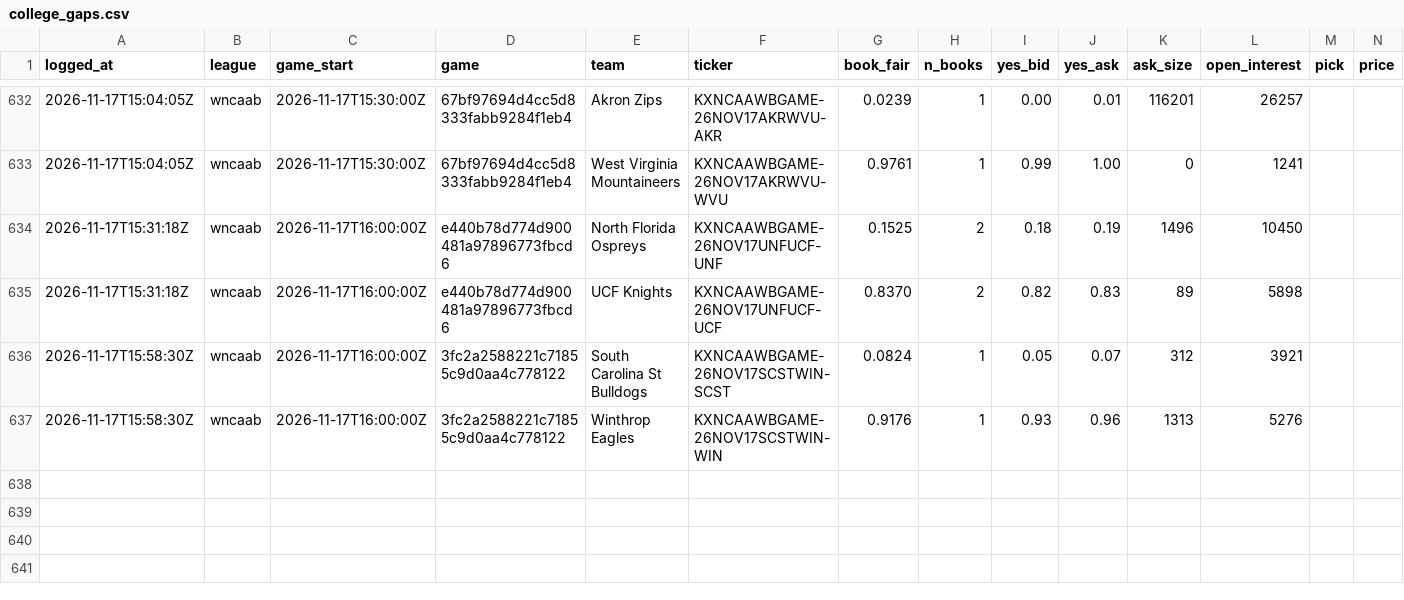
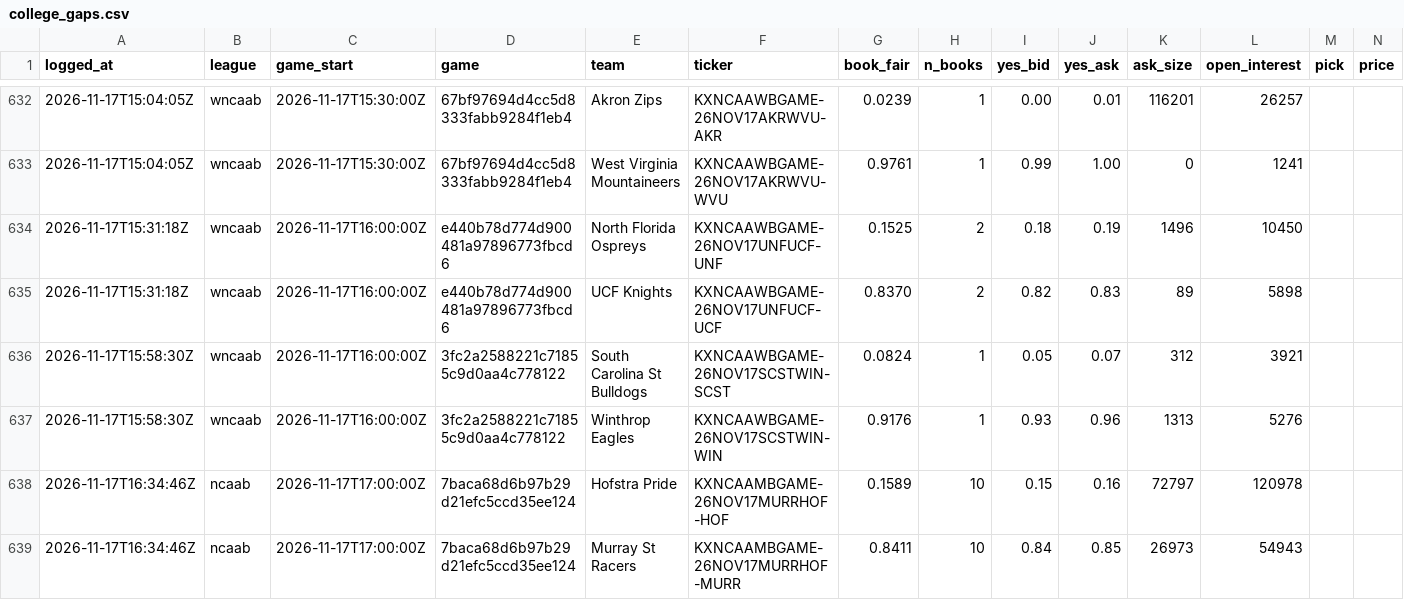
Before and after one commit to shoale4/hedj, a CSV file: paper/college_gaps.csv, drawn as a sheet; only a part is shown, gaps mark what is left out; rows hold the shown columns only; the diff names each change by its address in the sheet, - before the commit and + after, or states it on an @@ line.

Commit message:
Paper trade: update picks [skip ci]

```diff
--- a/paper/college_gaps.csv
+++ b/paper/college_gaps.csv
+row 638: 2026-11-17T16:34:46Z | ncaab | 2026-11-17T17:00:00Z | 7baca68d6b97b29d21efc5ccd35ee124 | Hofstra Pride | KXNCAAMBGAME-26NOV17MURRHOF-HOF | 0.1589 | 10 | 0.15 | 0.16 | 72797 | 120978
+row 639: 2026-11-17T16:34:46Z | ncaab | 2026-11-17T17:00:00Z | 7baca68d6b97b29d21efc5ccd35ee124 | Murray St Racers | KXNCAAMBGAME-26NOV17MURRHOF-MURR | 0.8411 | 10 | 0.84 | 0.85 | 26973 | 54943
```
